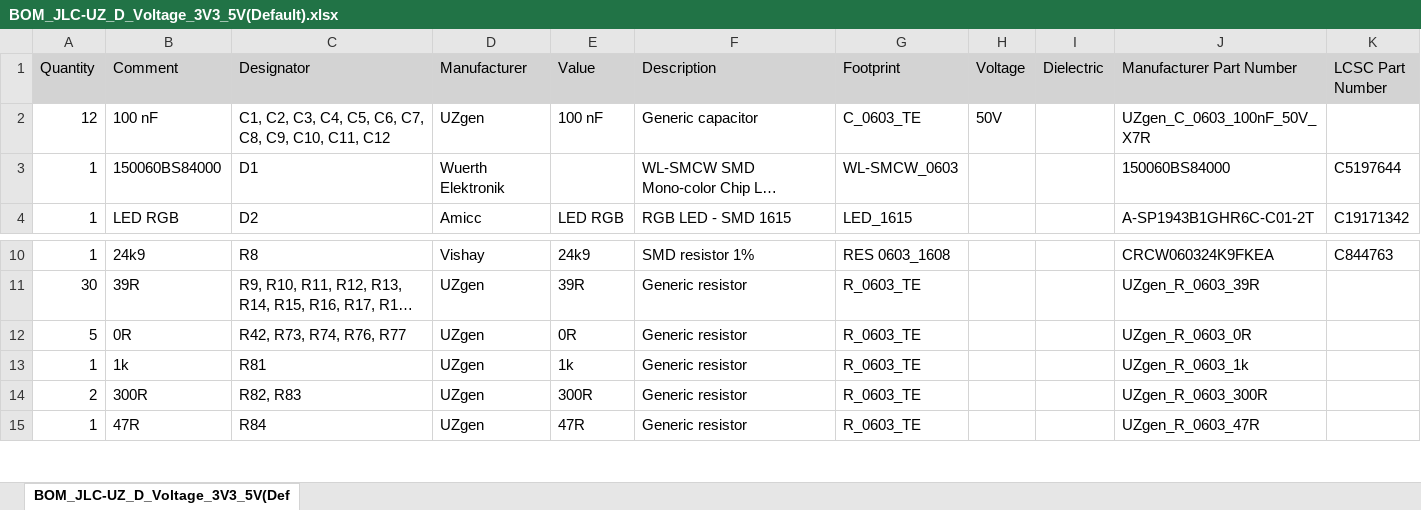
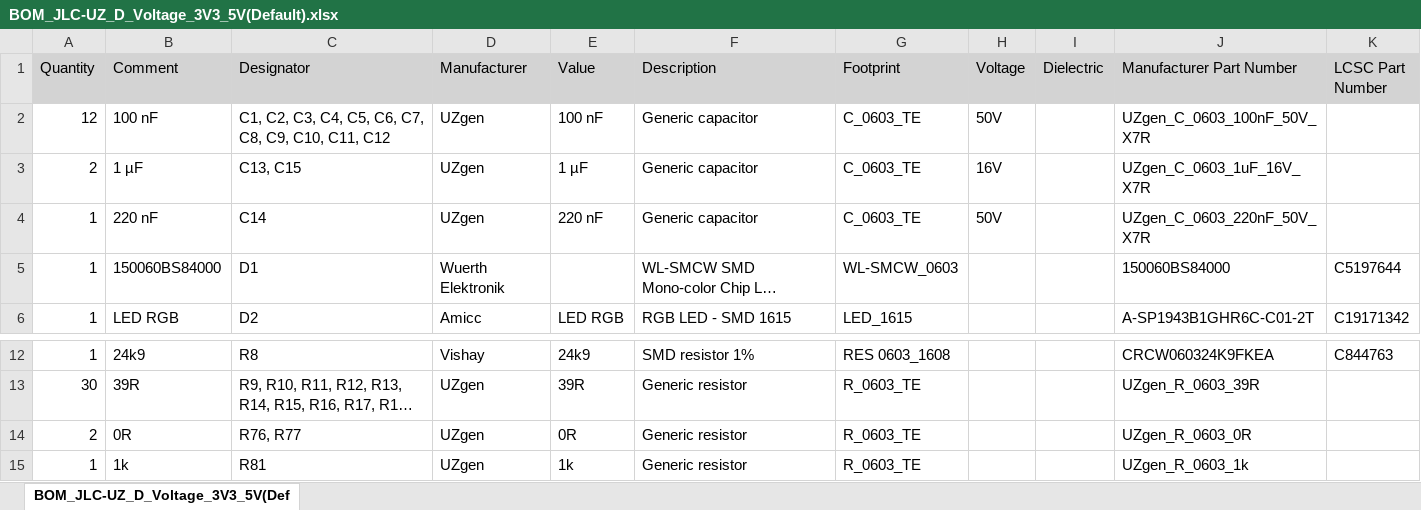
Before and after one commit to ultrazohm/uz_d_voltage_3v3_5v, an Excel workbook: Project Outputs for UZ_D_Voltage_3V3_5V/Rev02/BOM/BOM_JLC-UZ_D_Voltage_3V3_5V(Default).xlsx, sheet BOM_JLC-UZ_D_Voltage_3V3_5V(Def, drawn as a sheet; only a part is shown, gaps mark what is left out; the shorter side is filled out with more unchanged rows; long unchanged cells end in …; values as stored, in another font and other column widths than the file's, no borders; addresses are those after the commit; the diff names each change by its address in the sheet, - before the commit and + after, or states it on an @@ line.

```diff
--- a/Project Outputs for UZ_D_Voltage_3V3_5V/Rev02/BOM/BOM_JLC-UZ_D_Voltage_3V3_5V(Default).xlsx (sheet BOM_JLC-UZ_D_Voltage_3V3_5V(Def)
+++ b/Project Outputs for UZ_D_Voltage_3V3_5V/Rev02/BOM/BOM_JLC-UZ_D_Voltage_3V3_5V(Default).xlsx (sheet BOM_JLC-UZ_D_Voltage_3V3_5V(Def)
+row 3: 2 | 1 µF | C13, C15 | UZgen | 1 µF | Generic capacitor | C_0603_TE | 16V |  | UZgen_C_0603_1uF_16V_X7R
+row 4: 1 | 220 nF | C14 | UZgen | 220 nF | Generic capacitor | C_0603_TE | 50V |  | UZgen_C_0603_220nF_50V_X7R
-A14 (Quantity): 5
+A14 (Quantity): 2
-C14 (Designator): R42, R73, R74, R76, R77
+C14 (Designator): R76, R77
```
Also changed, not shown: 2 other files.
